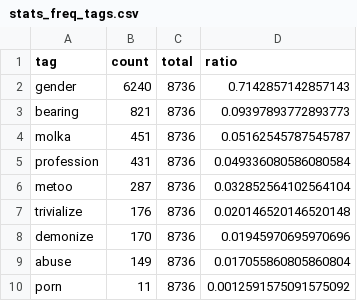
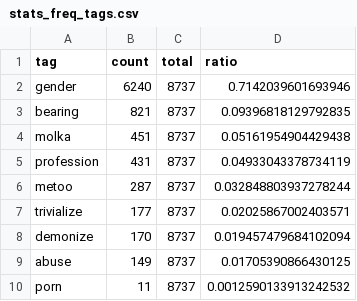
Before and after one commit to newshunter12/done-it-again, a CSV file: _data/stats_freq_tags.csv, drawn as a sheet.

```diff
--- a/_data/stats_freq_tags.csv
+++ b/_data/stats_freq_tags.csv
@@ -1,10 +1,10 @@
 tag,count,total,ratio
-gender,6240,8736,0.7142857142857143
-bearing,821,8736,0.09397893772893773
-molka,451,8736,0.05162545787545787
-profession,431,8736,0.049336080586080584
-metoo,287,8736,0.032852564102564104
-trivialize,176,8736,0.020146520146520148
-demonize,170,8736,0.01945970695970696
-abuse,149,8736,0.017055860805860804
-porn,11,8736,0.0012591575091575092
+gender,6240,8737,0.7142039601693946
+bearing,821,8737,0.09396818129792835
+molka,451,8737,0.05161954904429438
+profession,431,8737,0.04933043378734119
+metoo,287,8737,0.032848803937278244
+trivialize,177,8737,0.02025867002403571
+demonize,170,8737,0.019457479684102094
+abuse,149,8737,0.01705390866430125
+porn,11,8737,0.0012590133913242532
```
Also changed, not shown: _data/stats.csv, _data/stats_best_cps.csv, 2 other files.
